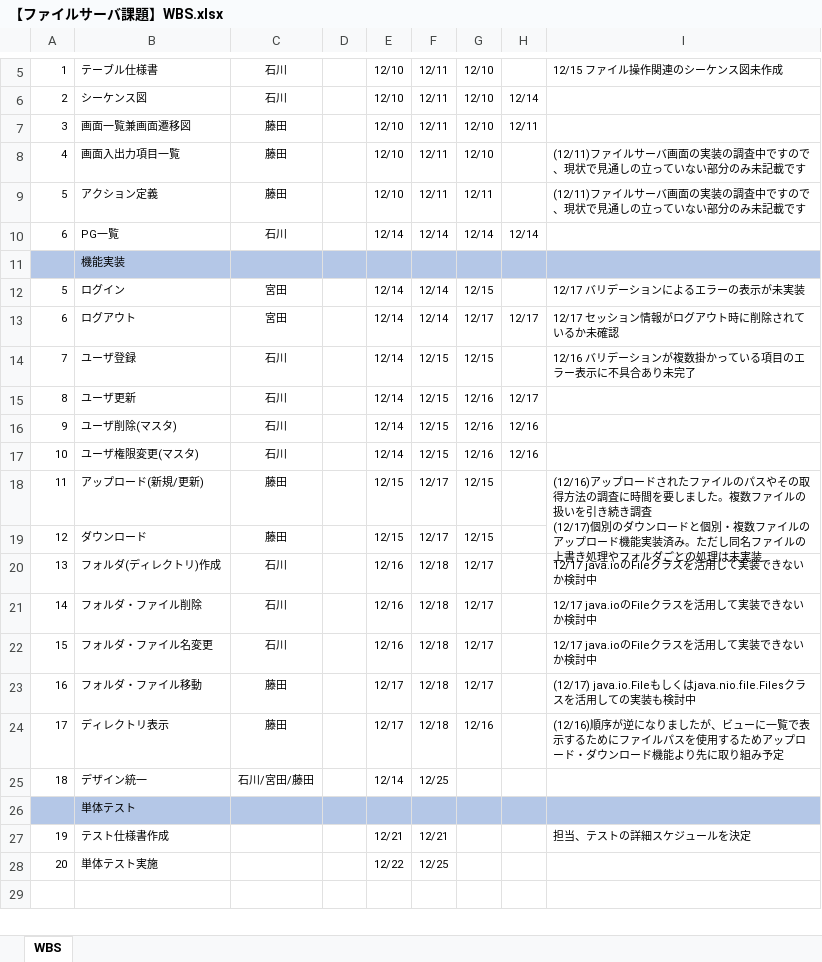
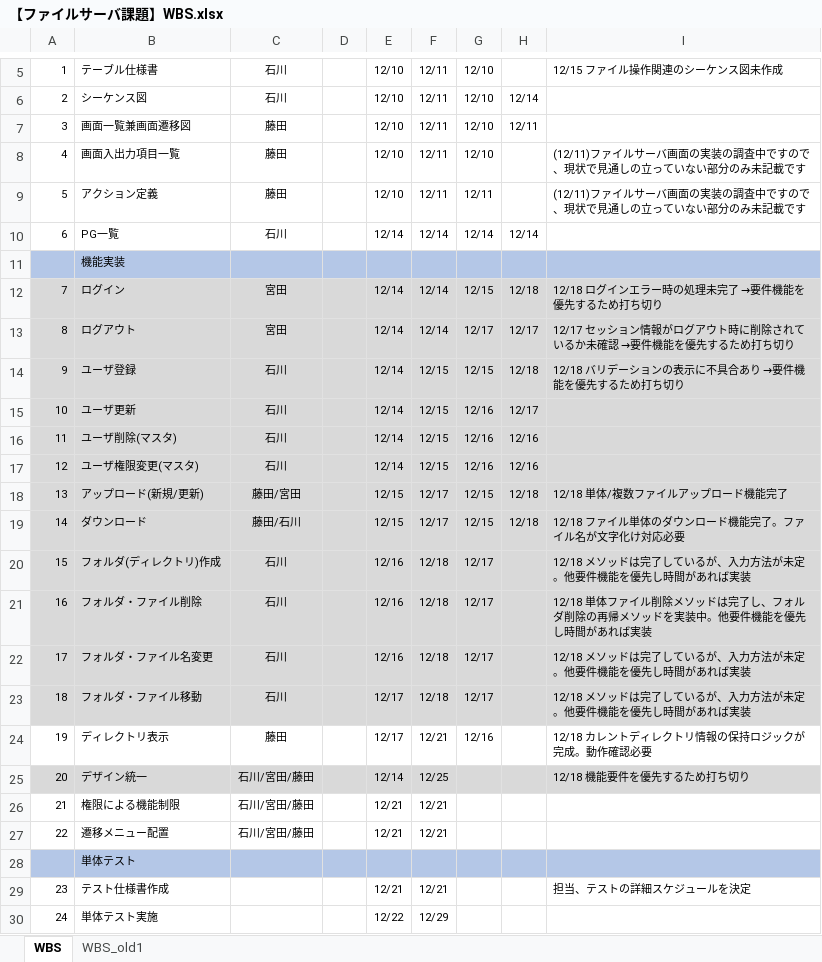
Before and after one commit to hirane/spring-project, an Excel workbook: document/【ファイルサーバ課題】WBS.xlsx, sheet WBS, drawn as a sheet; only a part is shown, gaps mark what is left out; values as stored, in another font and other column widths than the file's, no borders; removed rows and columns are numbered as before the commit, all else as after; ↵ is a line break in a cell; the diff names each change by its address in the sheet, - before the commit and + after, or states it on an @@ line.

```diff
--- a/document/【ファイルサーバ課題】WBS.xlsx (sheet WBS)
+++ b/document/【ファイルサーバ課題】WBS.xlsx (sheet WBS)
+sheet tab: WBS_old1
@@ column A renumbered from row 12 down @@
-A12:I23 fill: none
+A12:I23 fill: #D9D9D9
-H12: (empty)
+H12: 12/18
-I12: 12/17 バリデーションによるエラーの表示が未実装
+I12: 12/18 ログインエラー時の処理未完了 →要件機能を優先するため打ち切り
-I13: 12/17 セッション情報がログアウト時に削除されているか未確認
+I13: 12/17 セッション情報がログアウト時に削除されているか未確認 →要件機能を優先するため打ち切り
-H14: (empty)
+H14: 12/18
-I14: 12/16 バリデーションが複数掛かっている項目のエラー表示に不具合あり未完了
+I14: 12/18 バリデーションの表示に不具合あり →要件機能を優先するため打ち切り
-C18: 藤田
+C18: 藤田/宮田
-H18:H19: (empty)
+H18:H19: 12/18
-I18: (12/16)アップロードされたファイルのパスやその取得方法の調査に時間を要しました。複数ファイルの扱いを引き続き調査 ↵ (12/17)個別のダウンロードと個別・複数ファイルのアップロード機能実装済み。ただし同名ファイルの上書き処理やフォルダごとの処理は未実装
+I18: 12/18 単体/複数ファイルアップロード機能完了
-I18:I19 merged
-C19: 藤田
+C19: 藤田/石川
-I19: (empty)
+I19: 12/18 ファイル単体のダウンロード機能完了。ファイル名が文字化け対応必要
-I20: 12/17 java.ioのFileクラスを活用して実装できないか検討中
+I20: 12/18 メソッドは完了しているが、入力方法が未定。他要件機能を優先し時間があれば実装
-I21: 12/17 java.ioのFileクラスを活用して実装できないか検討中
+I21: 12/18 単体ファイル削除メソッドは完了し、フォルダ削除の再帰メソッドを実装中。他要件機能を優先し時間があれば実装
-I22: 12/17 java.ioのFileクラスを活用して実装できないか検討中
+I22: 12/18 メソッドは完了しているが、入力方法が未定。他要件機能を優先し時間があれば実装
-C23: 藤田
+C23: 石川
-I23: (12/17) java.io.Fileもしくはjava.nio.file.Filesクラスを活用しての実装も検討中
+I23: 12/18 メソッドは完了しているが、入力方法が未定。他要件機能を優先し時間があれば実装
-F24: 12/18
+F24: 12/21
-I24: (12/16)順序が逆になりましたが、ビューに一覧で表示するためにファイルパスを使用するためアップロード・ダウンロード機能より先に取り組み予定
+I24: 12/18 カレントディレクトリ情報の保持ロジックが完成。動作確認必要
-A25:I25 fill: none
+A25:I25 fill: #D9D9D9
-I25: (empty)
+I25: 12/18 機能要件を優先するため打ち切り
+row 26: 21 | 権限による機能制限 | 石川/宮田/藤田 |  | 12/21 | 12/21
+row 27: 22 | 遷移メニュー配置 | 石川/宮田/藤田 |  | 12/21 | 12/21
-F30: 12/25
+F30: 12/29
```
